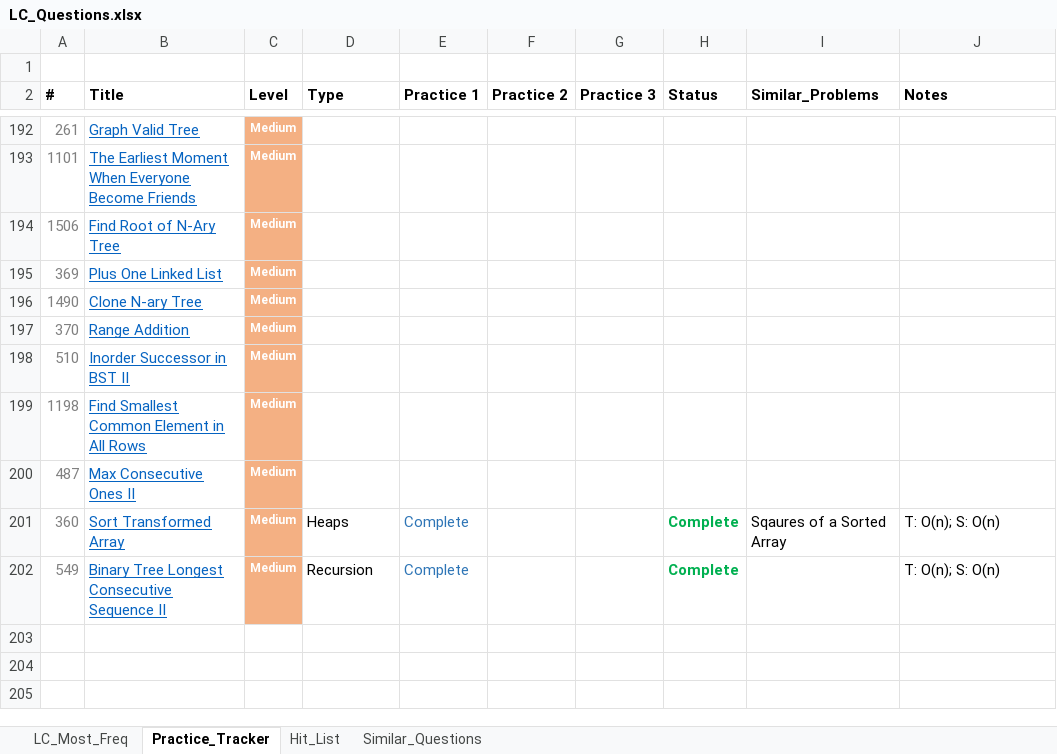
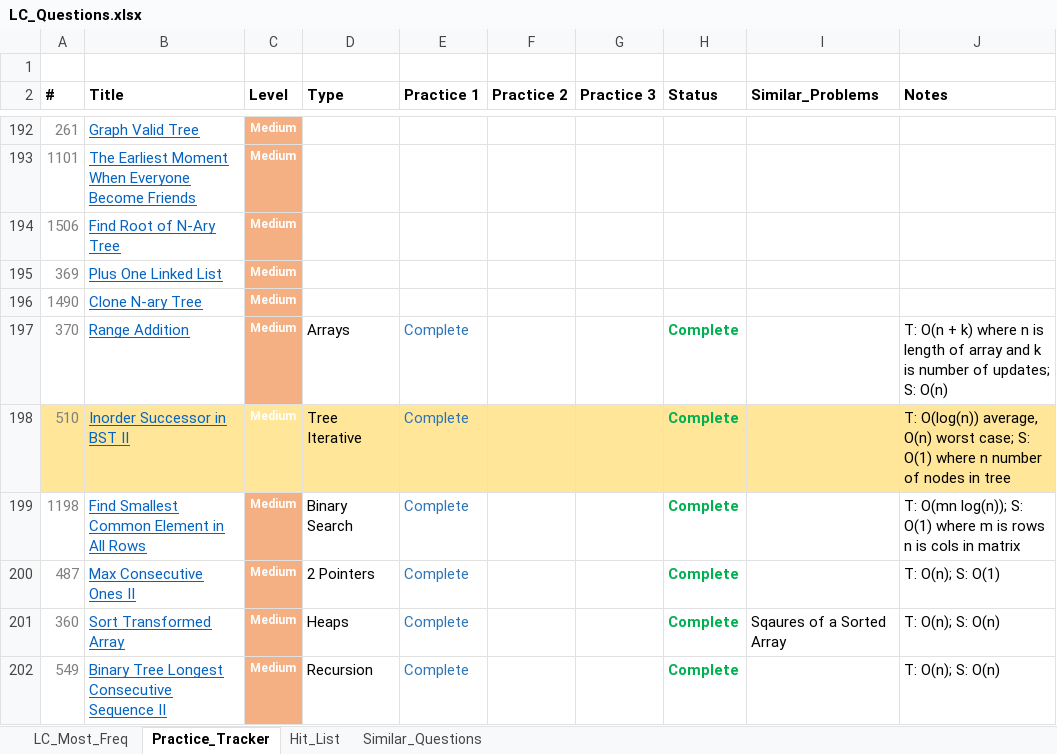
Before and after one commit to kaushikbhimraj/Algorithms, an Excel workbook: 01_LeetCode/04_LeetCode_Most_Freq/LC_Questions.xlsx, sheet Practice_Tracker, drawn as a sheet; only a part is shown, gaps mark what is left out; values as stored, in another font and other column widths than the file's, no borders; conditional formats and table styles not drawn; the diff names each change by its address in the sheet, - before the commit and + after, or states it on an @@ line.

```diff
--- a/01_LeetCode/04_LeetCode_Most_Freq/LC_Questions.xlsx (sheet Practice_Tracker)
+++ b/01_LeetCode/04_LeetCode_Most_Freq/LC_Questions.xlsx (sheet Practice_Tracker)
-D197 (Type): (empty)
+D197 (Type): Arrays
-E197:E200 (Practice 1): (empty)
+E197:E200 (Practice 1): Complete
-H197:H200 (Status): (empty)
+H197:H200 (Status): Complete
-J197 (Notes): (empty)
+J197 (Notes): T: O(n + k) where n is length of array and k is number of updates; S: O(n)
-A198:B198 fill: none
+A198:B198 fill: #FFE699
-C198 fill: #F4B083
+C198 fill: #FFE699
-D198 (Type): (empty)
+D198 (Type): Tree Iterative
-D198:J198 fill: none
+D198:J198 fill: #FFE699
-J198 (Notes): (empty)
+J198 (Notes): T: O(log(n)) average, O(n) worst case; S: O(1) where n number of nodes in tree
-D199 (Type): (empty)
+D199 (Type): Binary Search
-J199 (Notes): (empty)
+J199 (Notes): T: O(mn log(n)); S: O(1) where m is rows n is cols in matrix
-D200 (Type): (empty)
+D200 (Type): 2 Pointers
-J200 (Notes): (empty)
+J200 (Notes): T: O(n); S: O(1)
```
Also changed, not shown: sheet LC_Most_Freq, 4 other files.
